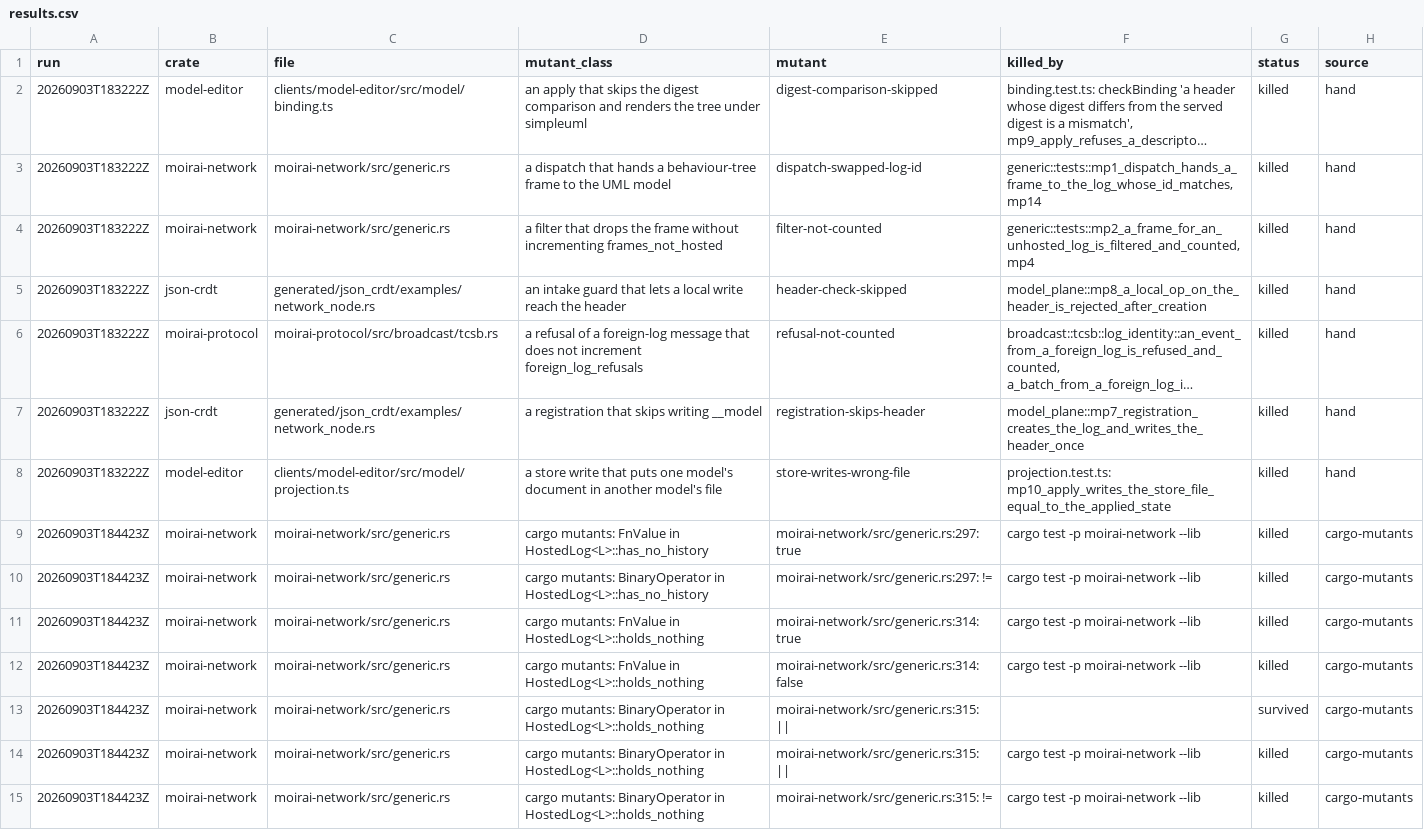
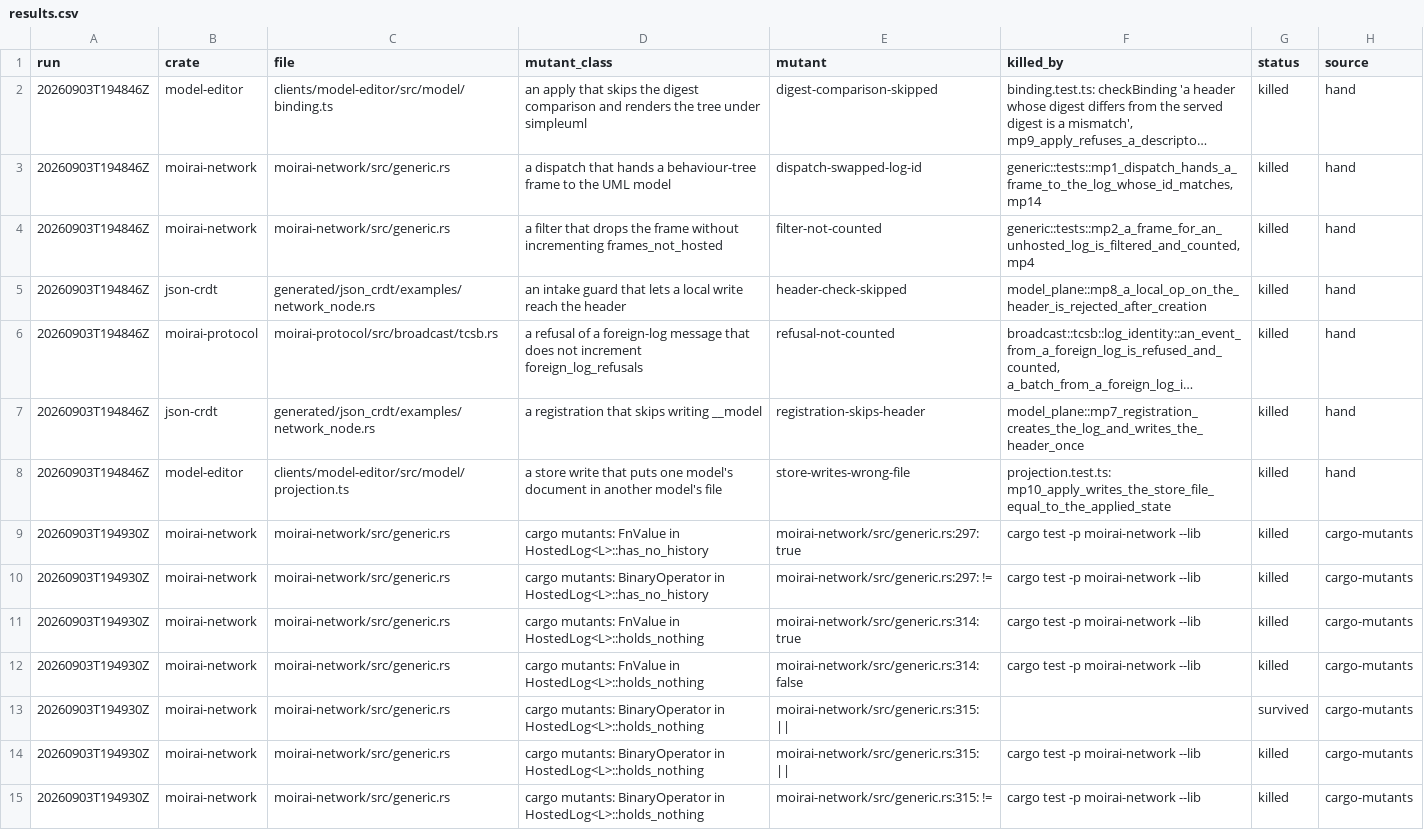
Before and after one commit to CEA-LIST/Moirai, a CSV file: experiments/model-plane/m-e6/results.csv, drawn as a sheet; only a part is shown; long unchanged cells end in …; the diff covers the shown part only; the diff names each change by its address in the sheet, - before the commit and + after, or states it on an @@ line.

```diff
--- a/experiments/model-plane/m-e6/results.csv
+++ b/experiments/model-plane/m-e6/results.csv
-A2:A8 (run): 20260903T183222Z
+A2:A8 (run): 20260903T194846Z
-A9:A15 (run): 20260903T184423Z
+A9:A15 (run): 20260903T194930Z
```
Also changed, not shown: 133 edited cells elsewhere in this file, experiments/model-plane/m-e6/hand.csv, 6 other files.
